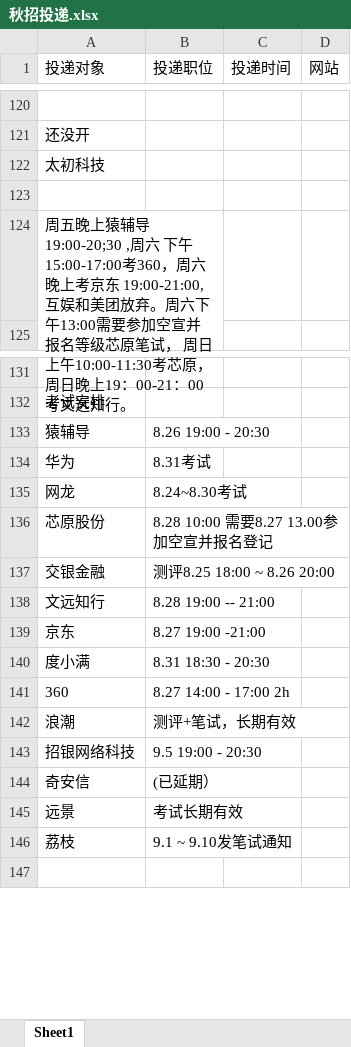
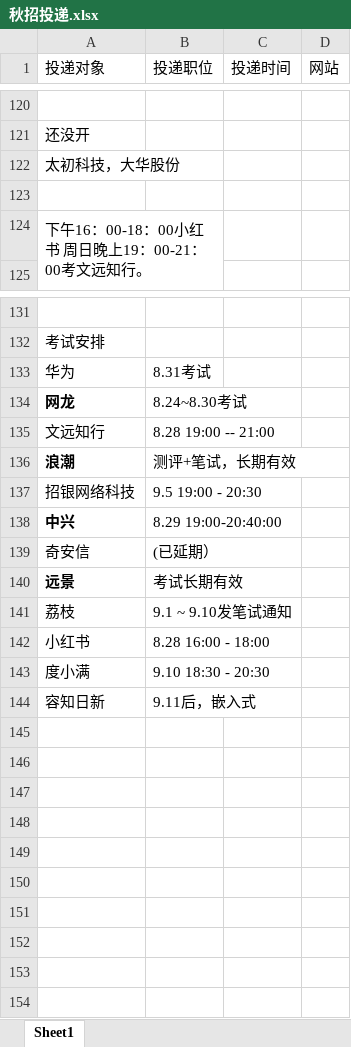
Before and after one commit to Freeeeeeedman/Notes-Of-CS, an Excel workbook: 简历/秋招投递.xlsx, sheet Sheet1, drawn as a sheet; only a part is shown, gaps mark what is left out; values as stored, in another font and other column widths than the file's, no borders; removed rows and columns are numbered as before the commit, all else as after; the diff names each change by its address in the sheet, - before the commit and + after, or states it on an @@ line.

```diff
--- a/简历/秋招投递.xlsx (sheet Sheet1)
+++ b/简历/秋招投递.xlsx (sheet Sheet1)
-A122 (投递对象): 太初科技
+A122 (投递对象): 太初科技，大华股份
-A124 (投递对象): 周五晚上猿辅导 19:00-20;30 ,周六 下午15:00-17:00考360，周六晚上考京东 19:00-21:00, 互娱和美团放弃。周六下午13:00需要参加空宣并报名等级芯原笔试， 周日上午10:00-11:30考芯原， 周日晚…
+A124 (投递对象): 下午16：00-18：00小红书 周日晚…
-row 133: 猿辅导 | 8.26 19:00 - 20:30
-A134 bold: off
+A134 bold: on
-row 136: 芯原股份 | 8.28 10:00 需要8.27 13.00参加空宣并报名登记
-row 137: 交银金融 | 测评8.25 18:00 ~ 8.26 20:00
-row 139: 京东 | 8.27 19:00 -21:00
-row 140: 度小满 | 8.31 18:30 - 20:30
-row 141: 360 | 8.27 14:00 - 17:00 2h
-A136 bold: off
+A136 bold: on
+row 138: 中兴 | 8.29 19:00-20:40:00
-A140 bold: off
+A140 bold: on
+row 142: 小红书 | 8.28 16:00 - 18:00
+row 143: 度小满 | 9.10 18:30 - 20:30
+row 144: 容知日新 | 9.11后，嵌入式
+row 145: (empty)
+row 146: (empty)
+row 147: (empty)
+row 148: (empty)
+row 149: (empty)
+row 150: (empty)
+row 151: (empty)
+row 152: (empty)
+row 153: (empty)
```
Also changed, not shown: 4 other files.
